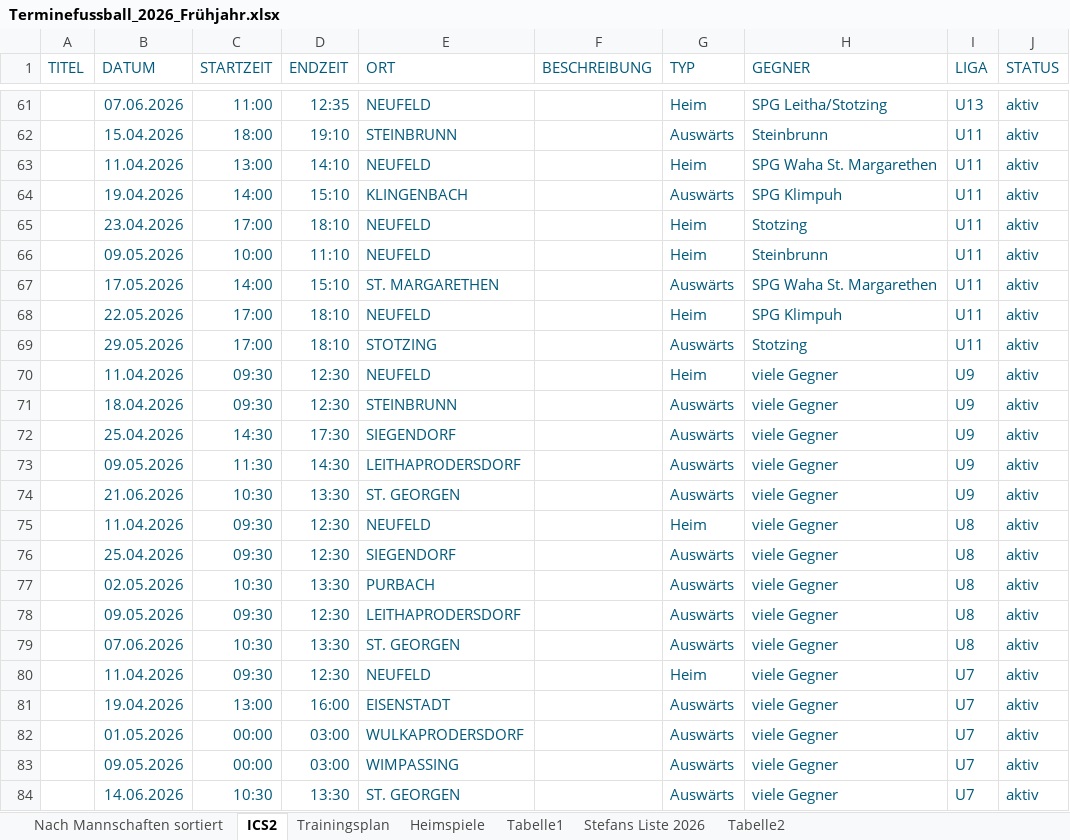
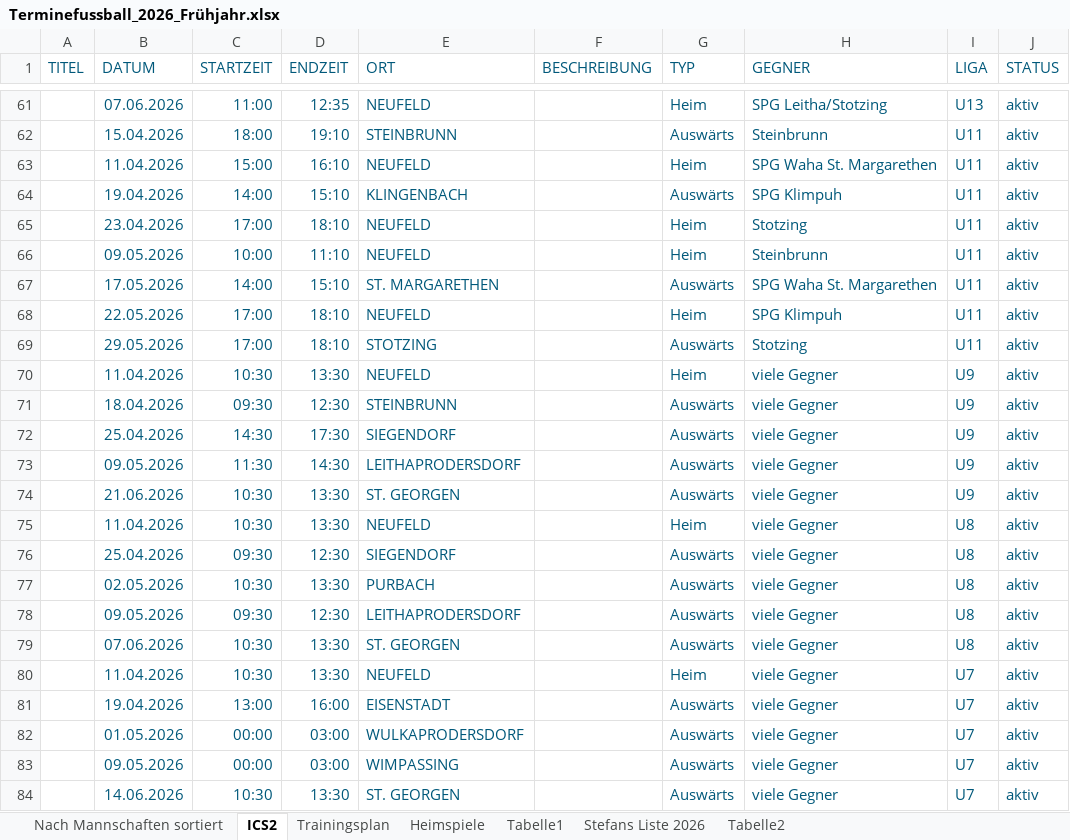
Before and after one commit to dtb-asv/asv-neufeld, an Excel workbook: Terminefussball_2026_Frühjahr.xlsx, sheet ICS2, drawn as a sheet; only a part is shown, gaps mark what is left out; values as stored, in another font and other column widths than the file's, no borders; the diff names each change by its address in the sheet, - before the commit and + after, or states it on an @@ line.

```diff
--- a/Terminefussball_2026_Frühjahr.xlsx (sheet ICS2)
+++ b/Terminefussball_2026_Frühjahr.xlsx (sheet ICS2)
-C63 (STARTZEIT): 13:00
+C63 (STARTZEIT): 15:00
-D63 (ENDZEIT): 14:10
+D63 (ENDZEIT): 16:10
-C70 (STARTZEIT): 09:30
+C70 (STARTZEIT): 10:30
-D70 (ENDZEIT): 12:30
+D70 (ENDZEIT): 13:30
-C75 (STARTZEIT): 09:30
+C75 (STARTZEIT): 10:30
-D75 (ENDZEIT): 12:30
+D75 (ENDZEIT): 13:30
-C80 (STARTZEIT): 09:30
+C80 (STARTZEIT): 10:30
-D80 (ENDZEIT): 12:30
+D80 (ENDZEIT): 13:30
```
Also changed, not shown: sheet Nach Mannschaften sortiert, sheet Heimspiele, sheet Stefans Liste 2026, 6 other files.
